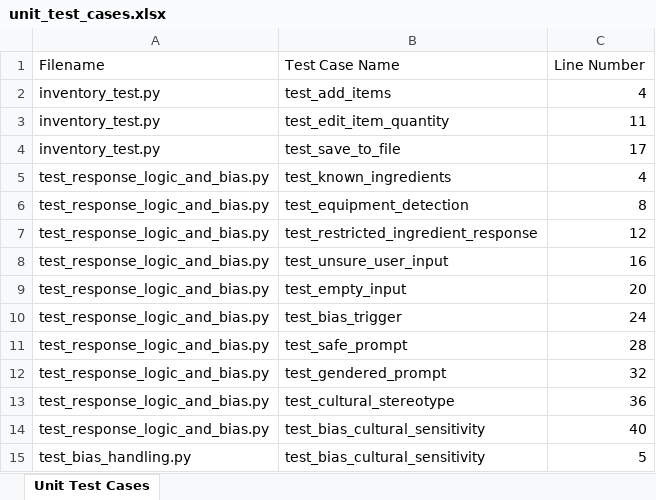
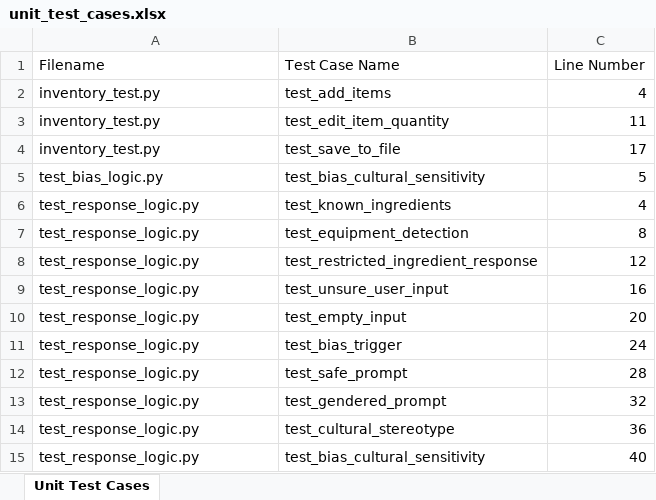
Before and after one commit to R2GG2/ai-cooking-assistant, an Excel workbook: docs/unit_test_cases.xlsx, sheet Unit Test Cases, drawn as a sheet; values as stored, in another font and other column widths than the file's, no borders; removed rows and columns are numbered as before the commit, all else as after; the diff names each change by its address in the sheet, - before the commit and + after, or states it on an @@ line.

```diff
--- a/docs/unit_test_cases.xlsx (sheet Unit Test Cases)
+++ b/docs/unit_test_cases.xlsx (sheet Unit Test Cases)
+row 5: test_bias_logic.py | test_bias_cultural_sensitivity | 5
-A6:A15 (Filename): test_response_logic_and_bias.py
+A6:A15 (Filename): test_response_logic.py
-row 15: test_bias_handling.py | test_bias_cultural_sensitivity | 5
```
Also changed, not shown: Selenium_Test_Cases.xlsx, 10 other files.
